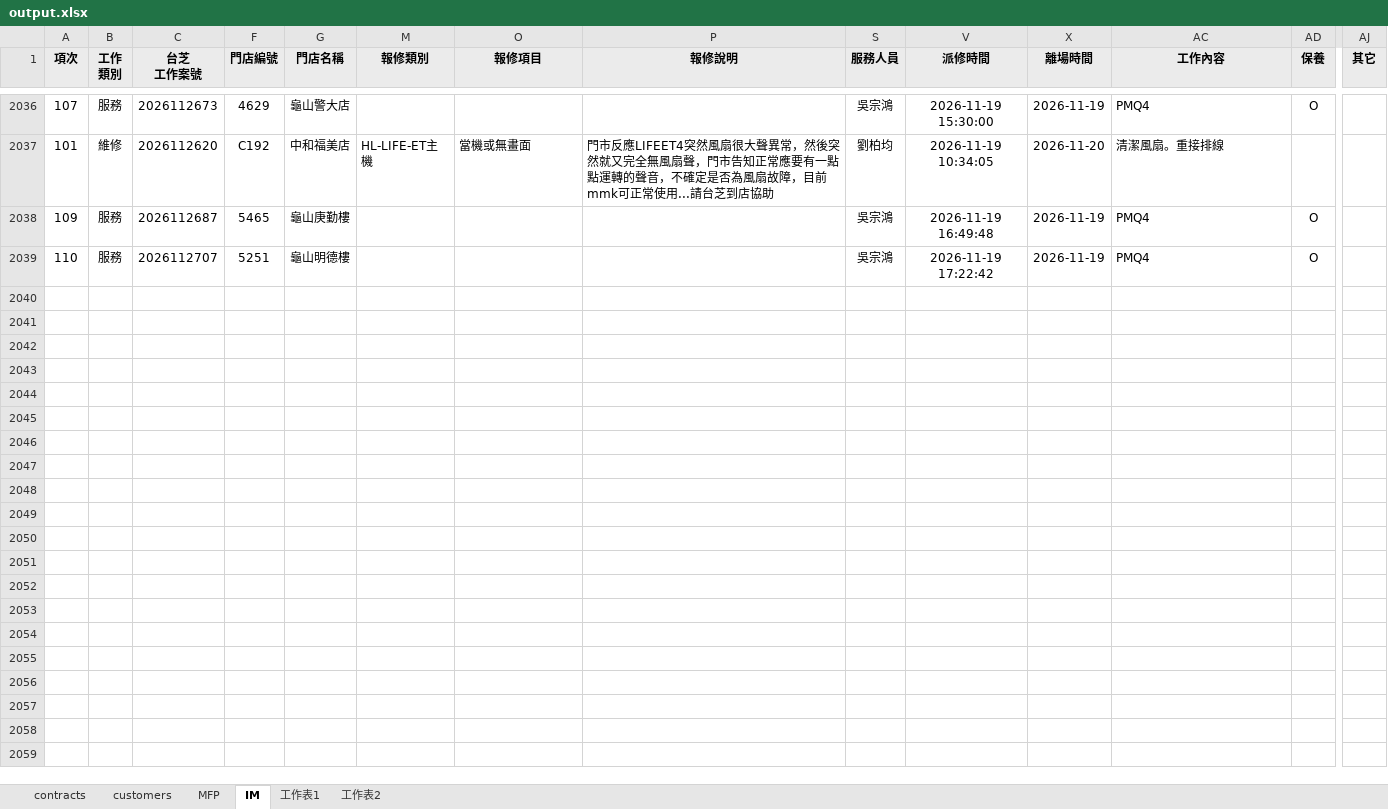
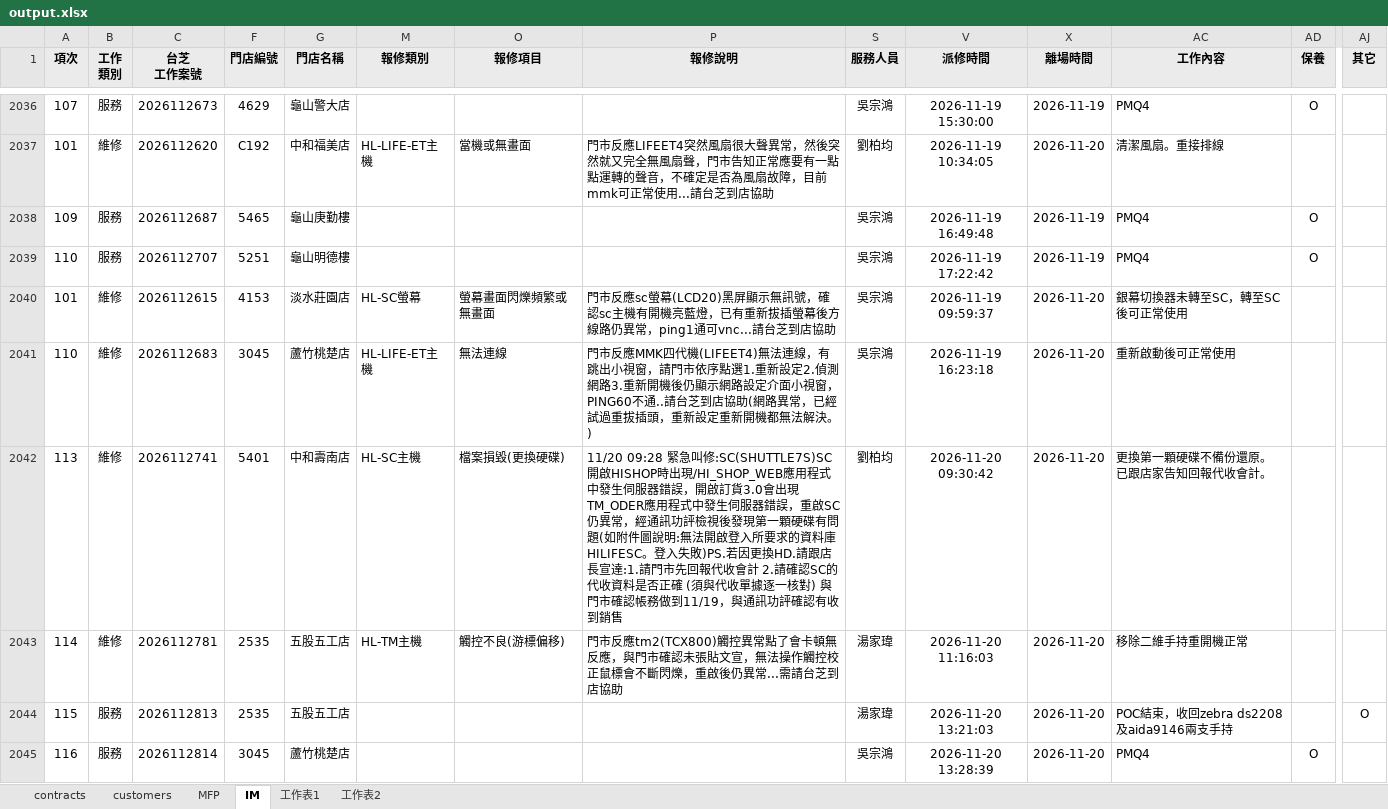
Before and after one commit to Yang-0419-di/FW_2, an Excel workbook: MFP/output.xlsx, sheet IM, drawn as a sheet; only a part is shown, gaps mark what is left out; values as stored, in another font and other column widths than the file's, no borders; conditional formats not drawn; rows hold the shown columns only; the diff names each change by its address in the sheet, - before the commit and + after, or states it on an @@ line.

```diff
--- a/MFP/output.xlsx (sheet IM)
+++ b/MFP/output.xlsx (sheet IM)
+row 2040: 101 | 維修 | 2026112615 | 4153 | 淡水莊園店 | HL-SC螢幕 | 螢幕畫面閃爍頻繁或無畫面 | 門市反應sc螢幕(LCD20)黑屏顯示無訊號，確認sc主機有開機亮藍燈，已有重新拔插螢幕後方線路仍異常，ping1通可vnc...請台芝到店協助 | 吳宗鴻 | 2026-11-19 09:59:37 | 2026-11-20 | 銀幕切換器未轉至SC，轉至SC後可正常使用
+row 2041: 110 | 維修 | 2026112683 | 3045 | 蘆竹桃楚店 | HL-LIFE-ET主機 | 無法連線 | 門市反應MMK四代機(LIFEET4)無法連線，有跳出小視窗，請門市依序點選1.重新設定2.偵測網路3.重新開機後仍顯示網路設定介面小視窗，PING60不通..請台芝到店協助(網路異常，已經試過重拔插頭，重新設定重新開機都無法解決。) | 吳宗鴻 | 2026-11-19 16:23:18 | 2026-11-20 | 重新啟動後可正常使用
+row 2042: 113 | 維修 | 2026112741 | 5401 | 中和壽南店 | HL-SC主機 | 檔案損毀(更換硬碟) | 11/20 09:28 緊急叫修:SC(SHUTTLE7S)SC開啟HISHOP時出現/HI_SHOP_WEB應用程式中發生伺服器錯誤，開啟訂貨3.0會出現TM_ODER應用程式中發生伺服器錯誤，重啟SC仍異常，經通訊功評檢視後發現第一顆硬碟有問題(如附件圖說明:無法開啟登入所要求的資料庫HILIFESC。登入失敗)PS.若因更換HD.請跟店長宣達:1.請門市先回報代收會計 2.請確認SC的代收資料是否正確 (須與代收單據逐一核對) 與門市確認帳務做到11/19，與通訊功評確認有收到銷售 | 劉柏均 | 2026-11-20 09:30:42 | 2026-11-20 | 更換第一顆硬碟不備份還原。 已跟店家告知回報代收會計。
+row 2043: 114 | 維修 | 2026112781 | 2535 | 五股五工店 | HL-TM主機 | 觸控不良(游標偏移) | 門市反應tm2(TCX800)觸控異常點了會卡頓無反應，與門市確認未張貼文宣，無法操作觸控校正鼠標會不斷閃爍，重啟後仍異常...需請台芝到店協助 | 湯家瑋 | 2026-11-20 11:16:03 | 2026-11-20 | 移除二維手持重開機正常
+row 2044: 115 | 服務 | 2026112813 | 2535 | 五股五工店 |  |  |  | 湯家瑋 | 2026-11-20 13:21:03 | 2026-11-20 | POC結束，收回zebra ds2208及aida9146兩支手持 |  | O
+row 2045: 116 | 服務 | 2026112814 | 3045 | 蘆竹桃楚店 |  |  |  | 吳宗鴻 | 2026-11-20 13:28:39 | 2026-11-20 | PMQ4 | O
```
Also changed, not shown: sheet MFP, sheet customers, hidden cells, IM/202611_HL_Maintain_Report.xlsx, IM/202611_Service_Count_Report.xlsx, 3 other files.
